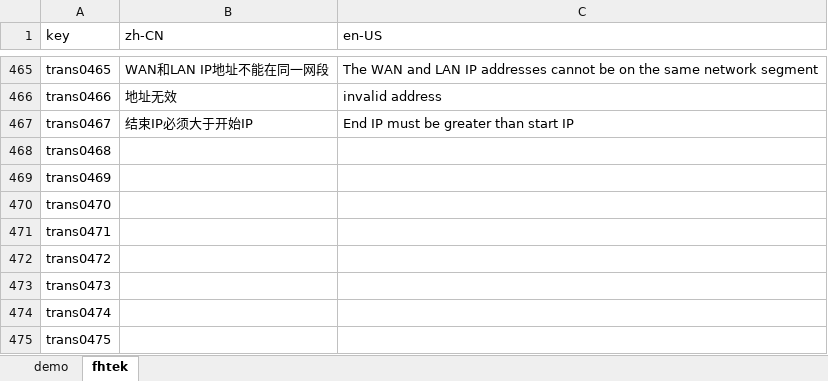
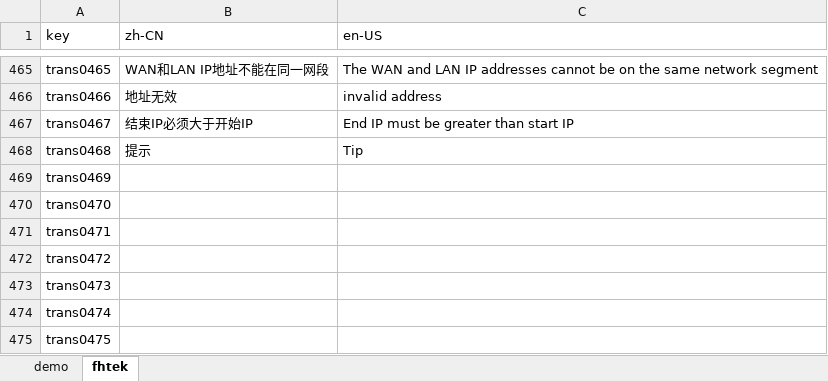
Before and after one commit to ytppp/fhtek-docs, an Excel workbook: lang.xlsx, sheet fhtek, drawn as a sheet; only a part is shown, gaps mark what is left out; values as stored, in another font and other column widths than the file's, no borders; the diff names each change by its address in the sheet, - before the commit and + after, or states it on an @@ line.

```diff
--- a/lang.xlsx (sheet fhtek)
+++ b/lang.xlsx (sheet fhtek)
-B468 (zh-CN): (empty)
+B468 (zh-CN): 提示
-C468 (en-US): (empty)
+C468 (en-US): Tip
```
Also changed, not shown: 2 other files.
